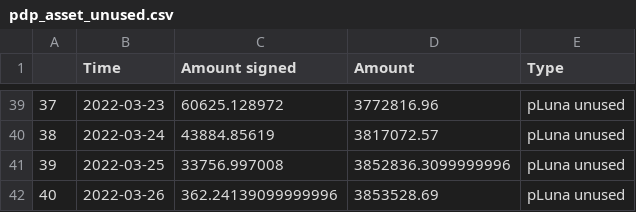
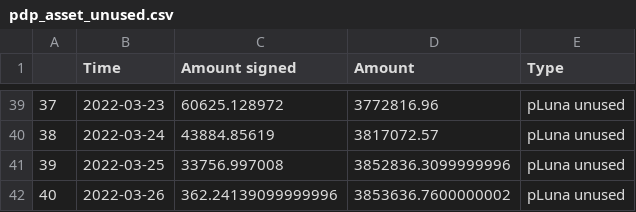
Before and after one commit to IncioMan/prism_analytics, a CSV file: data/processed/pdp_asset_unused.csv, drawn as a sheet; only a part is shown, gaps mark what is left out.

```diff
--- a/data/processed/pdp_asset_unused.csv
+++ b/data/processed/pdp_asset_unused.csv
@@ -41,2 +41,2 @@
 39,2022-03-25,33756.997008,3852836.3099999996,pLuna unused
-40,2022-03-26,362.24139099999996,3853528.69,pLuna unused
+40,2022-03-26,362.24139099999996,3853636.7600000002,pLuna unused
```
Also changed, not shown: data/processed/pdp_asset_used.csv, data/processed/ydp_asset_unused.csv, 8 other files.
